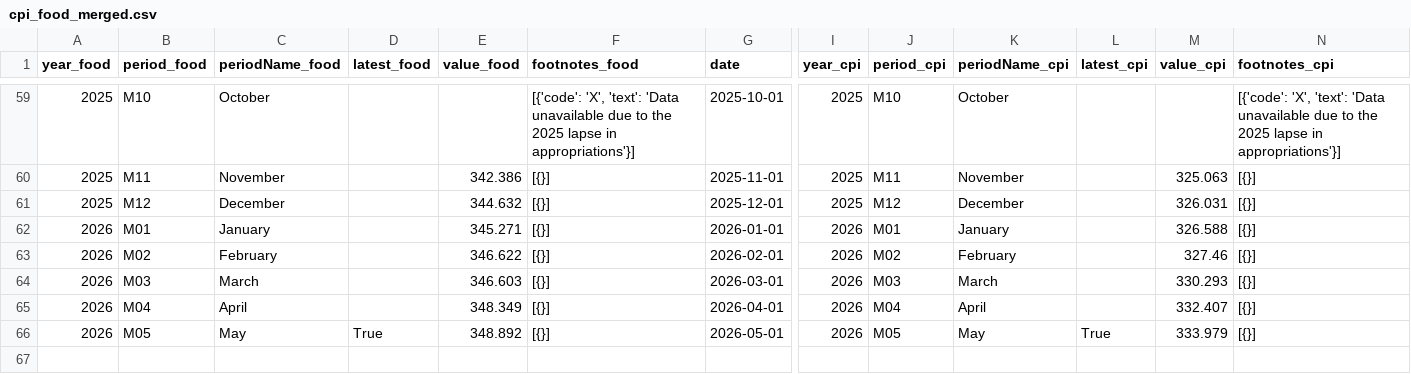
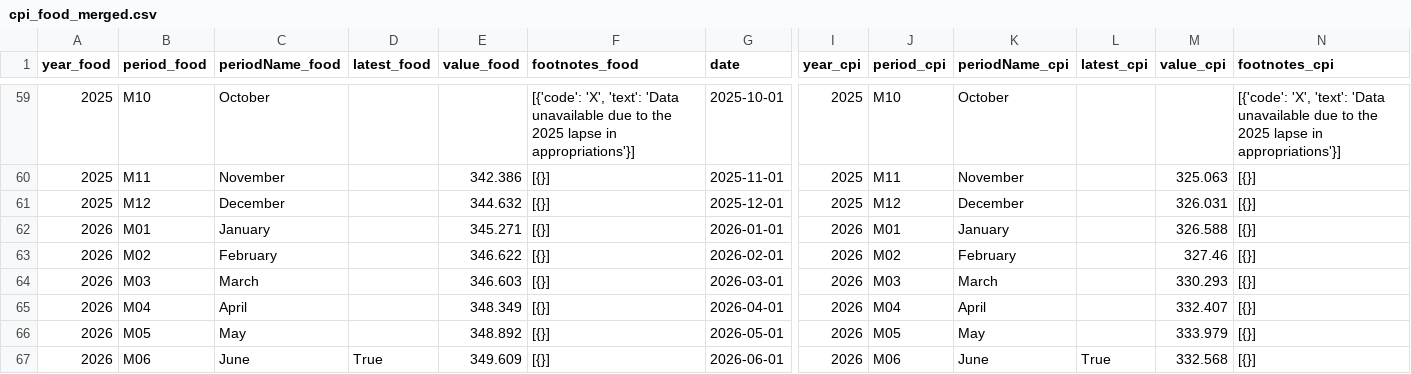
Before and after one commit to kv-hearst/cpi-api, a CSV file: data/cpi_food_merged.csv, drawn as a sheet; only a part is shown, gaps mark what is left out; rows hold the shown columns only; the diff names each change by its address in the sheet, - before the commit and + after, or states it on an @@ line.

```diff
--- a/data/cpi_food_merged.csv
+++ b/data/cpi_food_merged.csv
-D66 (latest_food): True
+D66 (latest_food): (empty)
-L66 (latest_cpi): True
+L66 (latest_cpi): (empty)
+row 67: 2026 | M06 | June | True | 349.609 | [{}] | 2026-06-01 | 2026 | M06 | June | True | 332.568 | [{}]
```
Also changed, not shown: data/bls_chart.csv, data/bls_data.csv, 5 other files.
